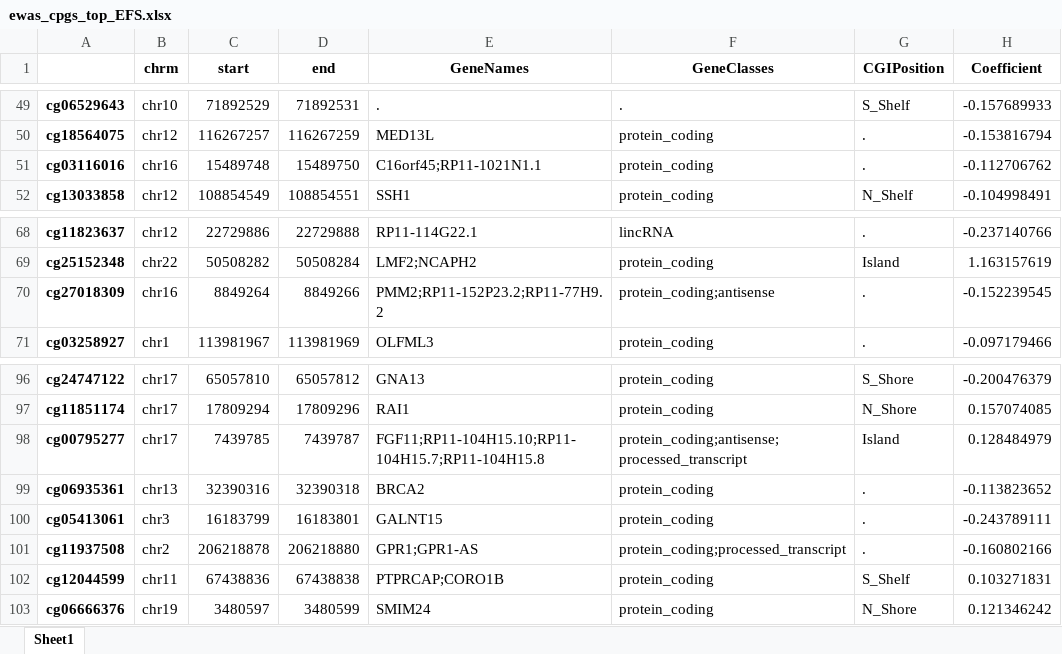
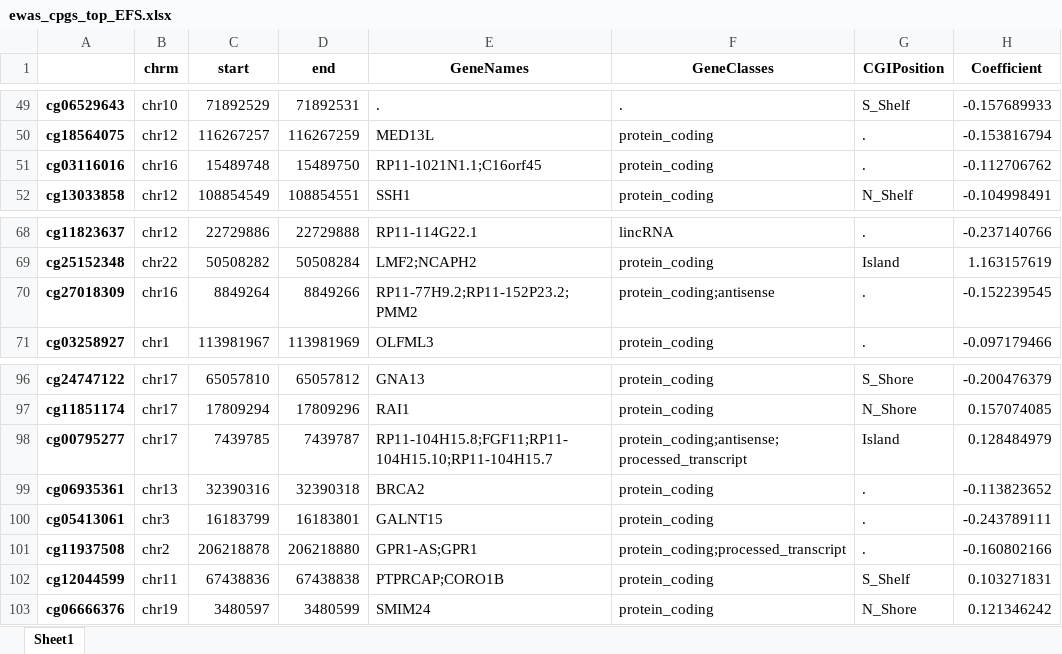
Before and after one commit to f-marchi/ALMA, an Excel workbook: data/ewas_cpgs_top_EFS.xlsx, sheet Sheet1, drawn as a sheet; only a part is shown, gaps mark what is left out; values as stored, in another font and other column widths than the file's, no borders; the diff covers the shown part only; the diff names each change by its address in the sheet, - before the commit and + after, or states it on an @@ line.

```diff
--- a/data/ewas_cpgs_top_EFS.xlsx (sheet Sheet1)
+++ b/data/ewas_cpgs_top_EFS.xlsx (sheet Sheet1)
-E51 (GeneNames): C16orf45;RP11-1021N1.1
+E51 (GeneNames): RP11-1021N1.1;C16orf45
-E70 (GeneNames): PMM2;RP11-152P23.2;RP11-77H9.2
+E70 (GeneNames): RP11-77H9.2;RP11-152P23.2;PMM2
-E98 (GeneNames): FGF11;RP11-104H15.10;RP11-104H15.7;RP11-104H15.8
+E98 (GeneNames): RP11-104H15.8;FGF11;RP11-104H15.10;RP11-104H15.7
-E101 (GeneNames): GPR1;GPR1-AS
+E101 (GeneNames): GPR1-AS;GPR1
```
Also changed, not shown: 12 edited cells elsewhere in this sheet, data/ewas_cpgs_top_OS.xlsx, data/ewas_cpgs_top_OS_with_EFSinfo.xlsx, 2 other files.
